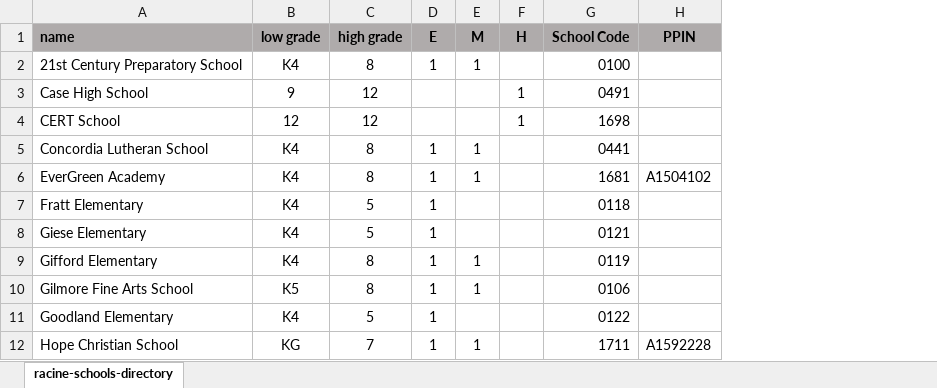
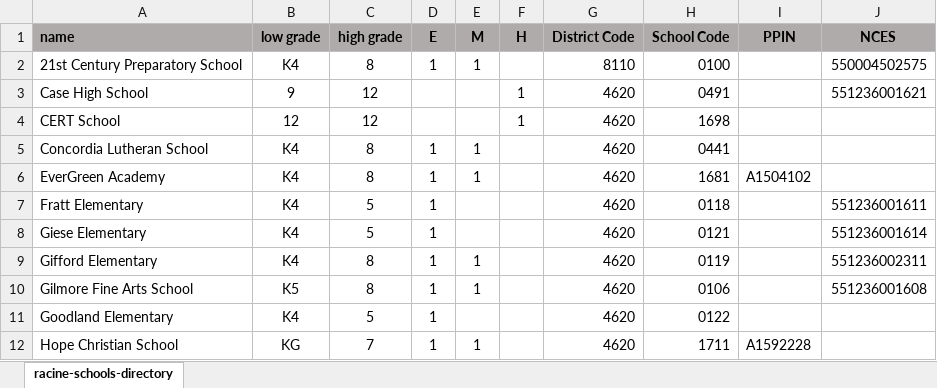
Before and after one commit to nwg/racine-schools, an Excel workbook: scripts/data/racine-schools-directory.xlsx, sheet racine-schools-directory, drawn as a sheet; only a part is shown; values as stored, in another font and other column widths than the file's, no borders; the diff names each change by its address in the sheet, - before the commit and + after, or states it on an @@ line.

Commit message:
add discipline data and output

```diff
--- a/scripts/data/racine-schools-directory.xlsx (sheet racine-schools-directory)
+++ b/scripts/data/racine-schools-directory.xlsx (sheet racine-schools-directory)
+column G (District Code), rows 2-12: 8110 | 4620 | 4620 | 4620 | 4620 | 4620 | 4620 | 4620 | 4620 | 4620 | 4620
+column J (NCES), rows 2-10: 550004502575 | 551236001621 |  |  |  | 551236001611 | 551236001614 | 551236002311 | 551236001608
```
Also changed, not shown: 8 other files.
